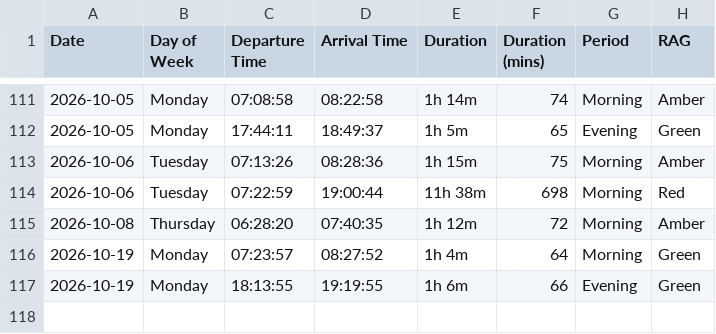
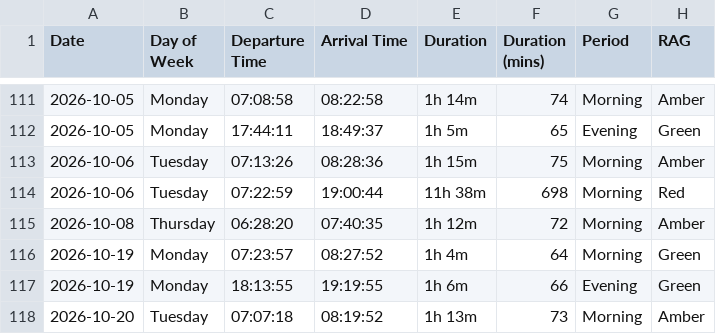
Before and after one commit to clintjb/Commute-Tracking, a CSV file: backup/Commute Tracker - Metrics.csv, drawn as a sheet; only a part is shown, gaps mark what is left out; the diff names each change by its address in the sheet, - before the commit and + after, or states it on an @@ line.

```diff
--- a/backup/Commute Tracker - Metrics.csv
+++ b/backup/Commute Tracker - Metrics.csv
+row 118: 2026-10-20 | Tuesday | 07:07:18 | 08:19:52 | 1h 13m | 73 | Morning | Amber
```
Also changed, not shown: 2 other files.
